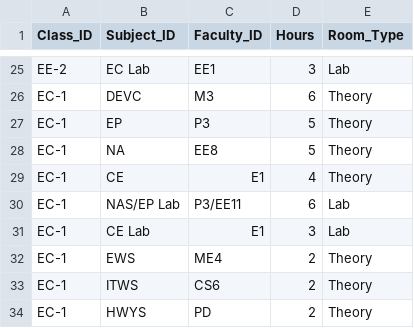
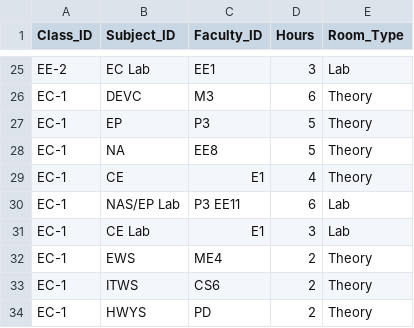
Before and after one commit to vrsssrikanth-glitch/Timetable---BS-H--VIEW, a CSV file: teaching_load.csv, drawn as a sheet; only a part is shown, gaps mark what is left out.

Commit message:
Update teaching_load.csv

```diff
--- a/teaching_load.csv
+++ b/teaching_load.csv
@@ -29,3 +29,3 @@ EC-1,NA,EE8,5,Theory
 EC-1,CE,E1,4,Theory
-EC-1,NAS/EP Lab,P3/EE11,6,Lab
+EC-1,NAS/EP Lab,P3 EE11,6,Lab
 EC-1,CE Lab,E1,3,Lab
```
